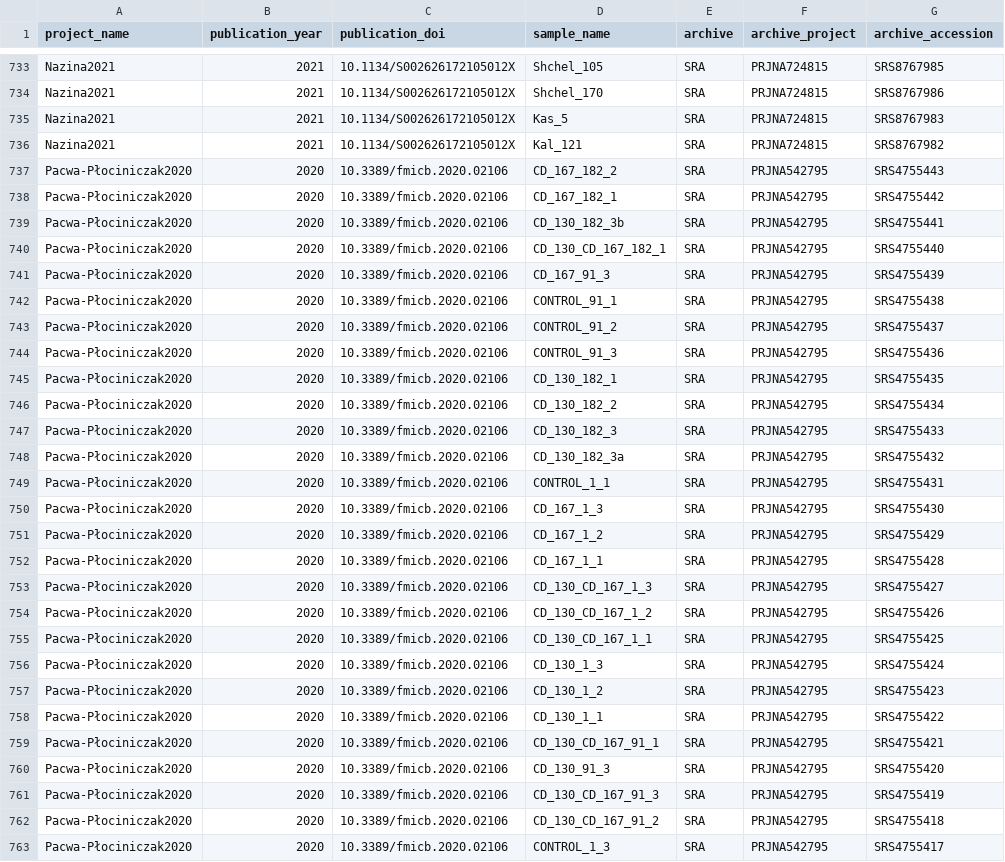
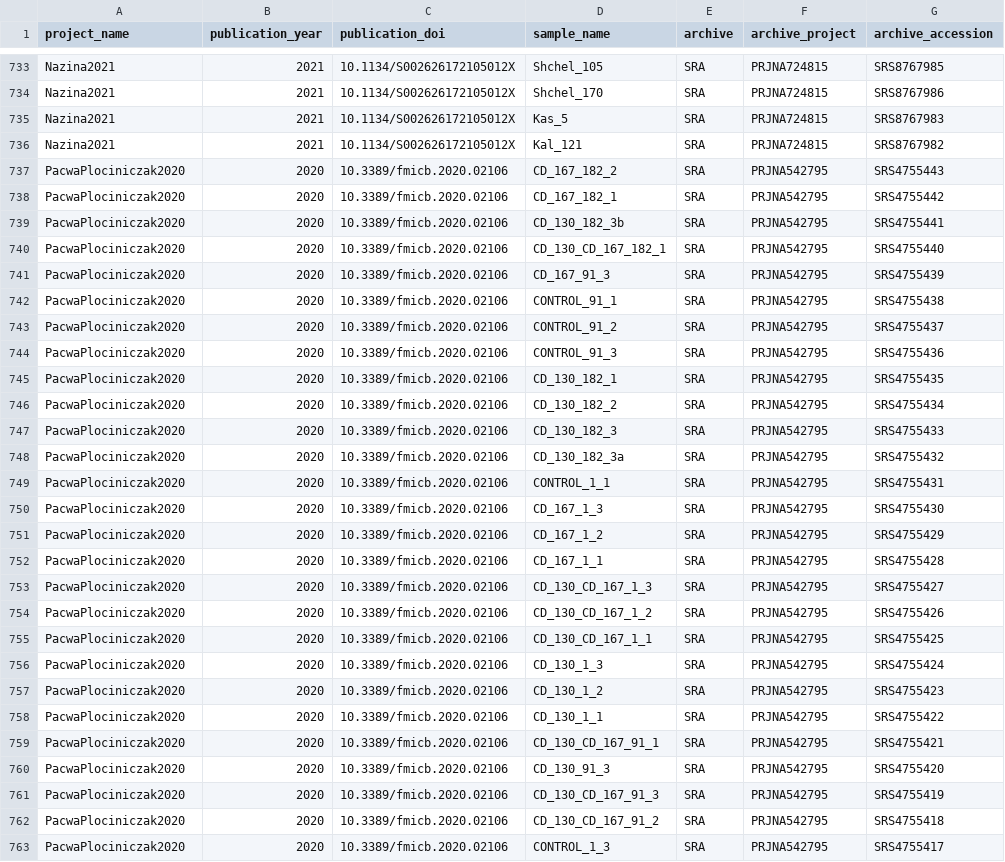
Before and after one commit to vlngf/OilMetagenomesDB, a TSV file: common_libraries/common_libraries.tsv, drawn as a sheet; only a part is shown, gaps mark what is left out; the diff covers the shown part only; the diff names each change by its address in the sheet, - before the commit and + after, or states it on an @@ line.

Commit message:
Update common_libraries.tsv

```diff
--- a/common_libraries/common_libraries.tsv
+++ b/common_libraries/common_libraries.tsv
-A737:A763 (project_name): Pacwa-Płociniczak2020
+A737:A763 (project_name): PacwaPlociniczak2020
```
Also changed, not shown: 11 edited cells elsewhere in this file.
